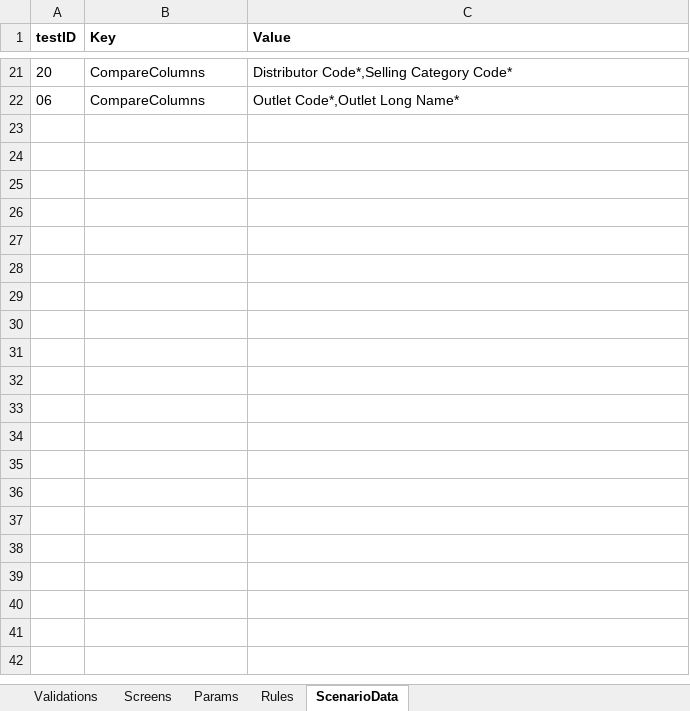
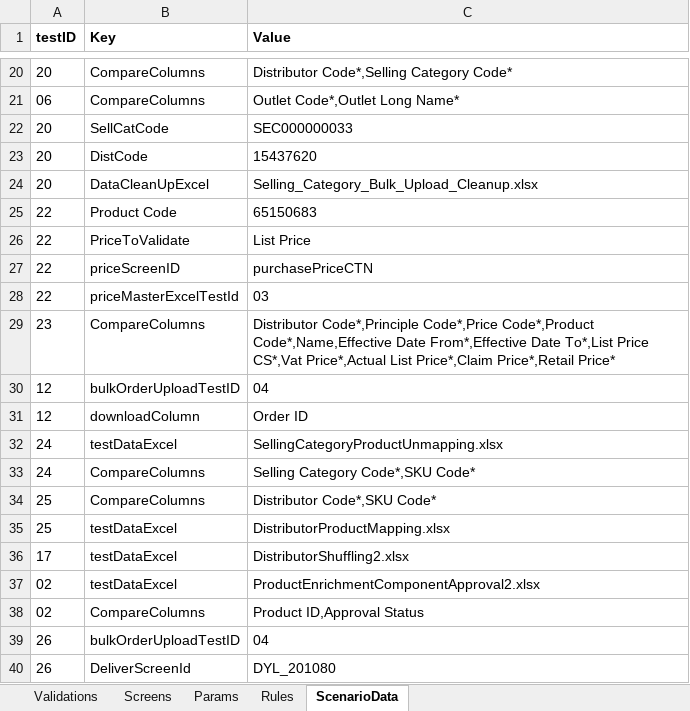
Before and after one commit to hadiimran00/ExcelGenerator, an Excel workbook: ResourcesBD/configBD.xlsx, sheet ScenarioData, drawn as a sheet; only a part is shown, gaps mark what is left out; values as stored, in another font and other column widths than the file's, no borders; the diff covers the shown part only; the diff names each change by its address in the sheet, - before the commit and + after, or states it on an @@ line.

```diff
--- a/ResourcesBD/configBD.xlsx (sheet ScenarioData)
+++ b/ResourcesBD/configBD.xlsx (sheet ScenarioData)
+row 22: 20 | SellCatCode | SEC000000033
+row 23: 20 | DistCode | 15437620
+row 24: 20 | DataCleanUpExcel | Selling_Category_Bulk_Upload_Cleanup.xlsx
+row 25: 22 | Product Code | 65150683
+row 26: 22 | PriceToValidate | List Price
+row 27: 22 | priceScreenID | purchasePriceCTN
+row 28: 22 | priceMasterExcelTestId | 03
+row 29: 23 | CompareColumns | Distributor Code*,Principle Code*,Price Code*,Product Code*,Name,Effective Date From*,Effective Date To*,List Price CS*,Vat Price*,Actual List Price*,Claim Price*,Retail Price*
+row 30: 12 | bulkOrderUploadTestID | 04
+row 31: 12 | downloadColumn | Order ID
+row 32: 24 | testDataExcel | SellingCategoryProductUnmapping.xlsx
+row 33: 24 | CompareColumns | Selling Category Code*,SKU Code*
+row 34: 25 | CompareColumns | Distributor Code*,SKU Code*
+row 35: 25 | testDataExcel | DistributorProductMapping.xlsx
+row 36: 17 | testDataExcel | DistributorShuffling2.xlsx
+row 37: 02 | testDataExcel | ProductEnrichmentComponentApproval2.xlsx
+row 38: 02 | CompareColumns | Product ID,Approval Status
+row 39: 26 | bulkOrderUploadTestID | 04
+row 40: 26 | DeliverScreenId | DYL_201080
```
Also changed, not shown: 15 added rows and 1 removed row elsewhere in this sheet, sheet Screens, sheet Params, sheet Rules, sheet Validations, ResourcesBD/ExcelTemplateForOutletCreation.xlsx, ResourcesBD/LmtOrderCreationExcel.xlsx, 18 other files.
